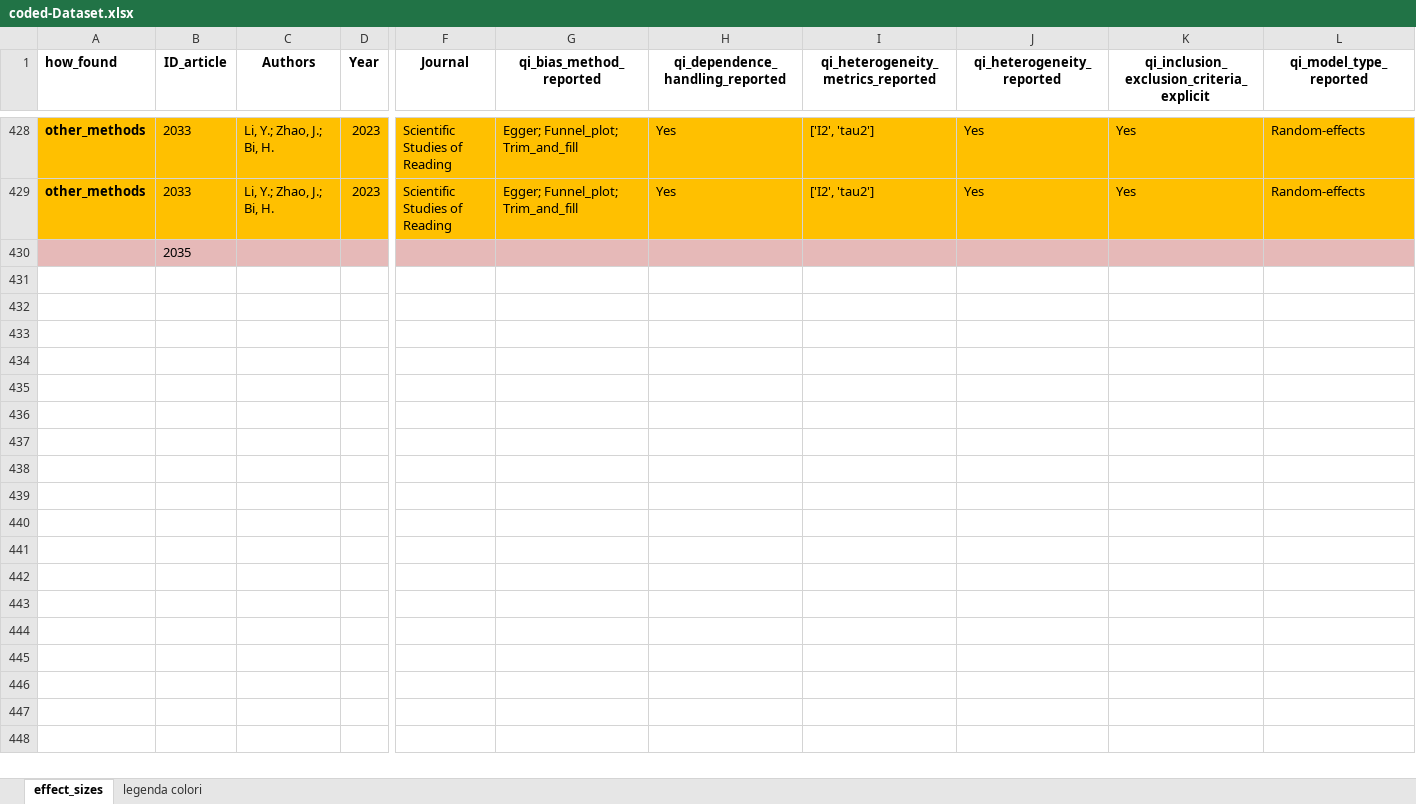
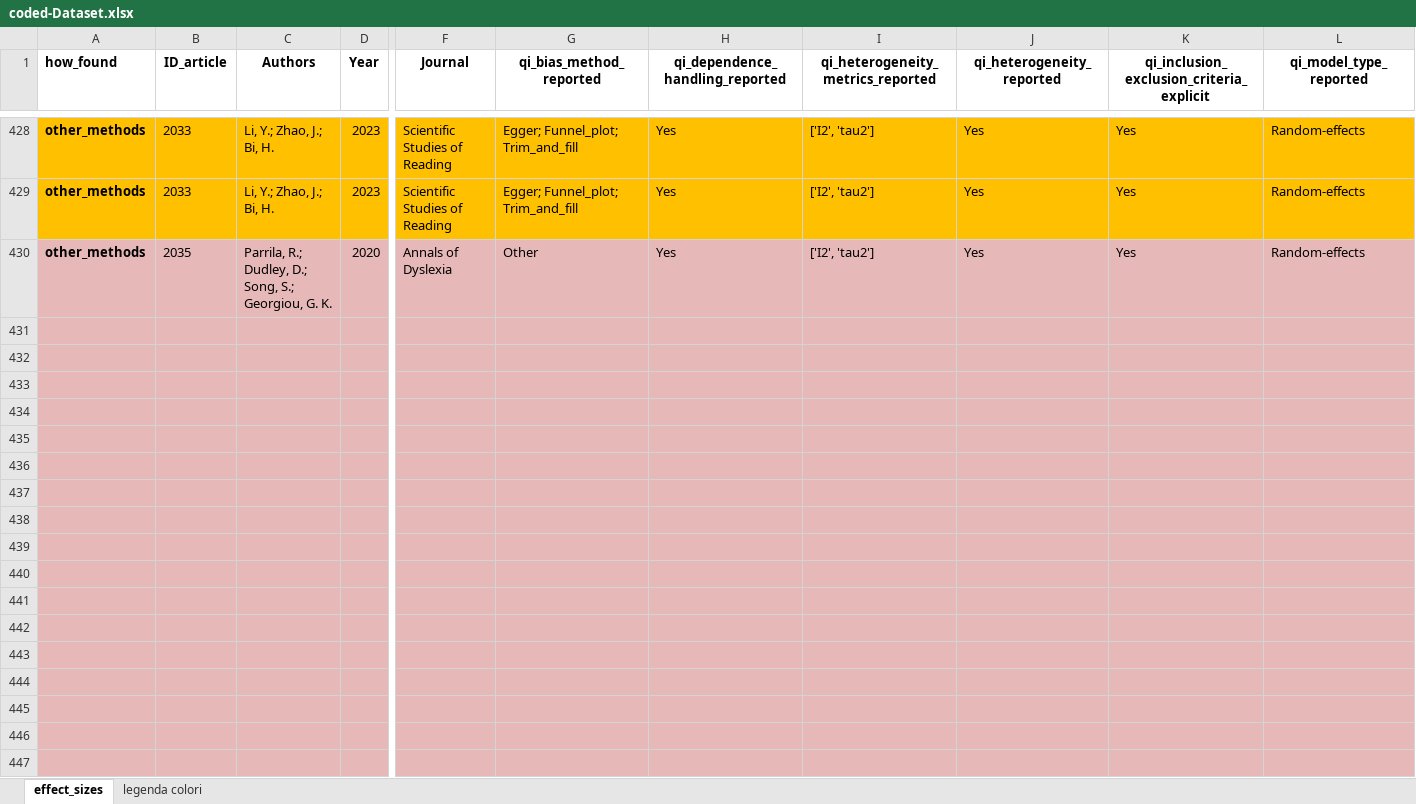
Before and after one commit to EnricoToffalini/Meta-review-cognitive-profiles-ADHD-Dyslexia, an Excel workbook: Data/coded-Dataset.xlsx, sheet effect_sizes, drawn as a sheet; only a part is shown, gaps mark what is left out; values as stored, in another font and other column widths than the file's, no borders; removed rows and columns are numbered as before the commit, all else as after; rows hold the shown columns only; the diff covers the shown part only; the diff names each change by its address in the sheet, - before the commit and + after, or states it on an @@ line.

```diff
--- a/Data/coded-Dataset.xlsx (sheet effect_sizes)
+++ b/Data/coded-Dataset.xlsx (sheet effect_sizes)
-row 430:  | 2035
+row 430: other_methods | 2035 | Parrila, R.; Dudley, D.; Song, S.; Georgiou, G. K. | 2020 | Annals of Dyslexia | Other | Yes | ['I2', 'tau2'] | Yes | Yes | Random-effects
+row 431: (empty)
+row 432: (empty)
+row 433: (empty)
+row 434: (empty)
+row 435: (empty)
+row 436: (empty)
+row 437: (empty)
+row 438: (empty)
+row 439: (empty)
+row 440: (empty)
+row 441: (empty)
+row 442: (empty)
+row 443: (empty)
+row 444: (empty)
+row 445: (empty)
+row 446: (empty)
+row 447: (empty)
```
Also changed, not shown: 5 added rows elsewhere in this sheet, 1 other file.
